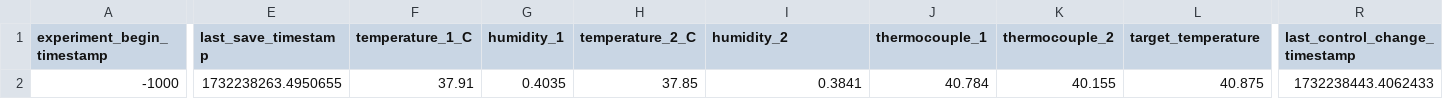
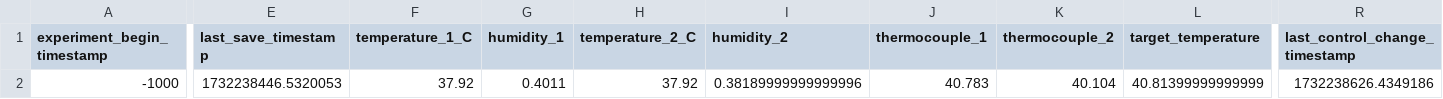
Before and after one commit to cjchandler/incubator, a CSV file: incubator/today_data.csv, drawn as a sheet; only a part is shown, gaps mark what is left out; the diff covers the shown part only; the diff names each change by its address in the sheet, - before the commit and + after, or states it on an @@ line.

Commit message:
auto update

```diff
--- a/incubator/today_data.csv
+++ b/incubator/today_data.csv
-E2 (last_save_timestamp): 1732238263.4950655
+E2 (last_save_timestamp): 1732238446.5320053
-F2 (temperature_1_C): 37.91
+F2 (temperature_1_C): 37.92
-G2 (humidity_1): 0.4035
+G2 (humidity_1): 0.4011
-H2 (temperature_2_C): 37.85
+H2 (temperature_2_C): 37.92
-I2 (humidity_2): 0.3841
+I2 (humidity_2): 0.38189999999999996
-J2 (thermocouple_1): 40.784
+J2 (thermocouple_1): 40.783
-K2 (thermocouple_2): 40.155
+K2 (thermocouple_2): 40.104
-L2 (target_temperature): 40.875
+L2 (target_temperature): 40.81399999999999
-R2 (last_control_change_timestamp): 1732238443.4062433
+R2 (last_control_change_timestamp): 1732238626.4349186
```
Also changed, not shown: 3 edited cells elsewhere in this file.
